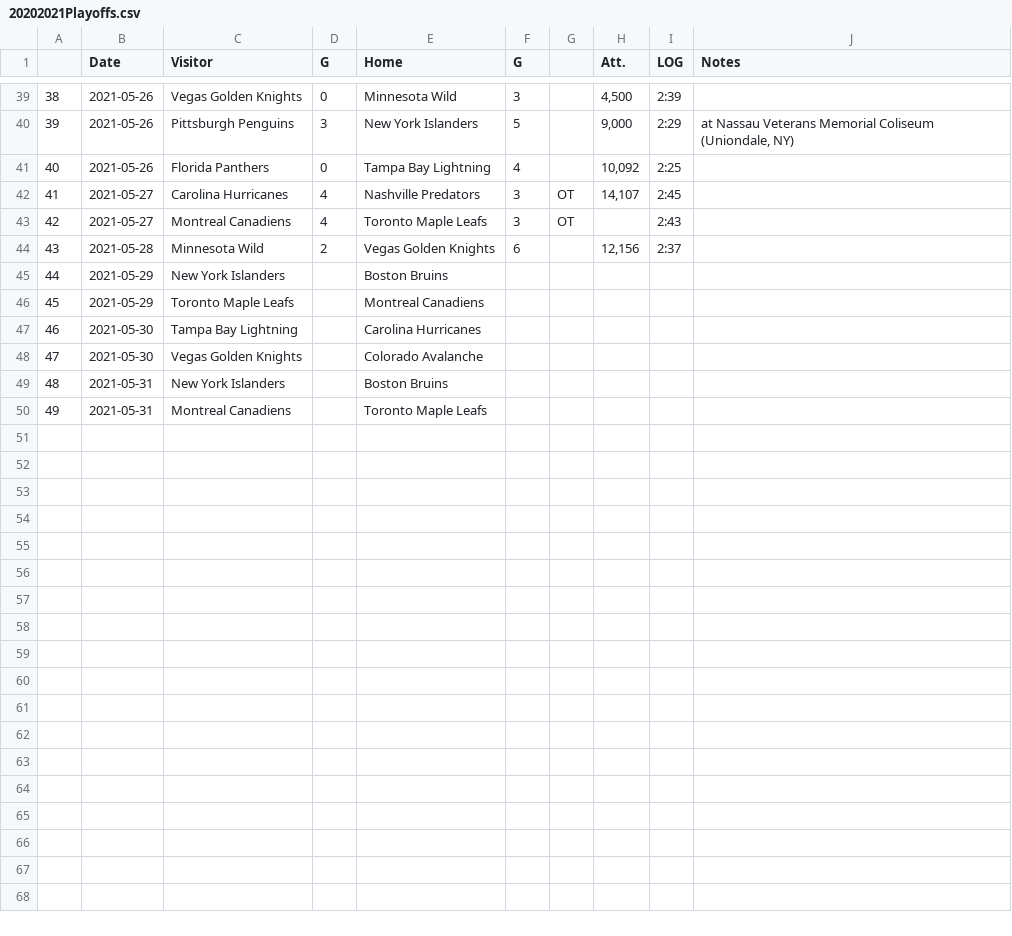
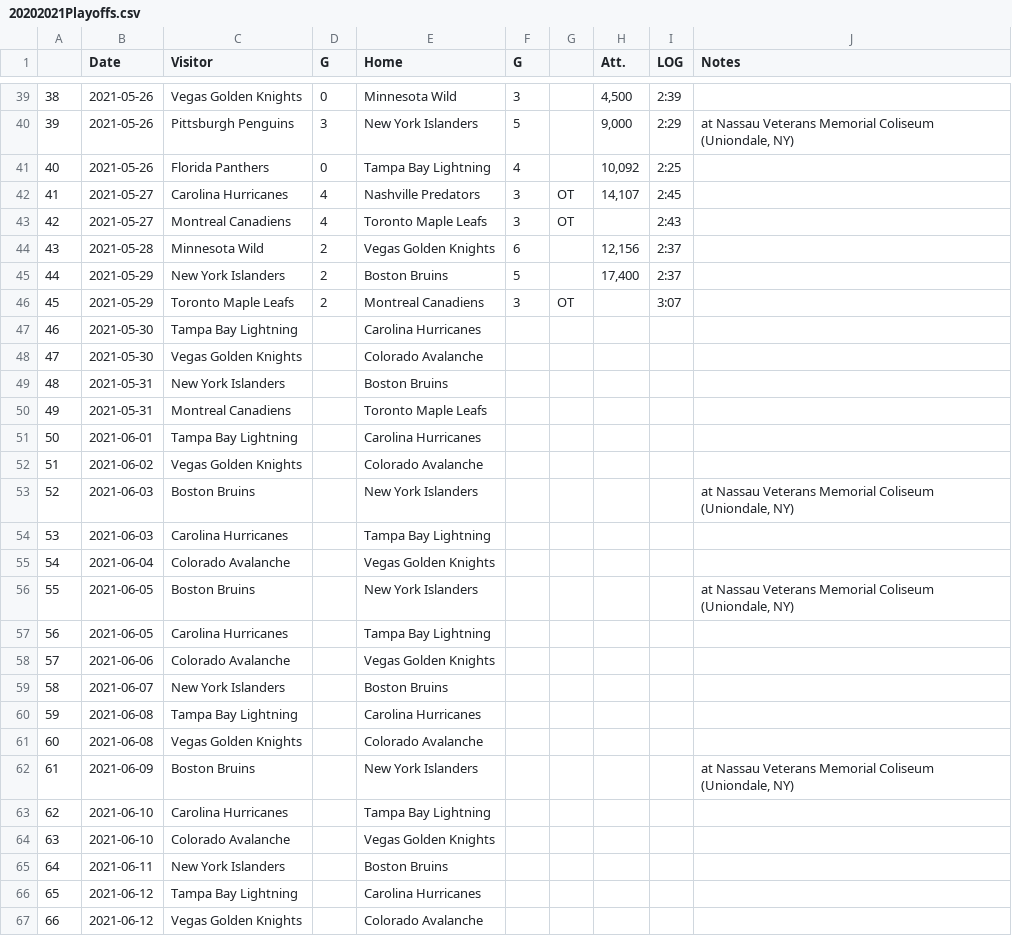
Before and after one commit to pbulsink/HockeyModel, a CSV file: data-raw/20202021Playoffs.csv, drawn as a sheet; only a part is shown, gaps mark what is left out; the diff covers the shown part only; the diff names each change by its address in the sheet, - before the commit and + after, or states it on an @@ line.

```diff
--- a/data-raw/20202021Playoffs.csv
+++ b/data-raw/20202021Playoffs.csv
-D45:D46 (G): (empty)
+D45:D46 (G): 2
-F45 (G): (empty)
+F45 (G): 5
-H45 (Att.): (empty)
+H45 (Att.): 17,400
-I45 (LOG): (empty)
+I45 (LOG): 2:37
-F46 (G): (empty)
+F46 (G): 3
-G46: (empty)
+G46: OT
-I46 (LOG): (empty)
+I46 (LOG): 3:07
+row 51: 50 | 2021-06-01 | Tampa Bay Lightning |  | Carolina Hurricanes
+row 52: 51 | 2021-06-02 | Vegas Golden Knights |  | Colorado Avalanche
+row 53: 52 | 2021-06-03 | Boston Bruins |  | New York Islanders |  |  |  |  | at Nassau Veterans Memorial Coliseum (Uniondale, NY)
+row 54: 53 | 2021-06-03 | Carolina Hurricanes |  | Tampa Bay Lightning
+row 55: 54 | 2021-06-04 | Colorado Avalanche |  | Vegas Golden Knights
+row 56: 55 | 2021-06-05 | Boston Bruins |  | New York Islanders |  |  |  |  | at Nassau Veterans Memorial Coliseum (Uniondale, NY)
+row 57: 56 | 2021-06-05 | Carolina Hurricanes |  | Tampa Bay Lightning
+row 58: 57 | 2021-06-06 | Colorado Avalanche |  | Vegas Golden Knights
+row 59: 58 | 2021-06-07 | New York Islanders |  | Boston Bruins
+row 60: 59 | 2021-06-08 | Tampa Bay Lightning |  | Carolina Hurricanes
+row 61: 60 | 2021-06-08 | Vegas Golden Knights |  | Colorado Avalanche
+row 62: 61 | 2021-06-09 | Boston Bruins |  | New York Islanders |  |  |  |  | at Nassau Veterans Memorial Coliseum (Uniondale, NY)
+row 63: 62 | 2021-06-10 | Carolina Hurricanes |  | Tampa Bay Lightning
+row 64: 63 | 2021-06-10 | Colorado Avalanche |  | Vegas Golden Knights
+row 65: 64 | 2021-06-11 | New York Islanders |  | Boston Bruins
+row 66: 65 | 2021-06-12 | Tampa Bay Lightning |  | Carolina Hurricanes
+row 67: 66 | 2021-06-12 | Vegas Golden Knights |  | Colorado Avalanche
```
Also changed, not shown: 12 moved rows and row numbers in column A elsewhere in this file, 9 other files.
